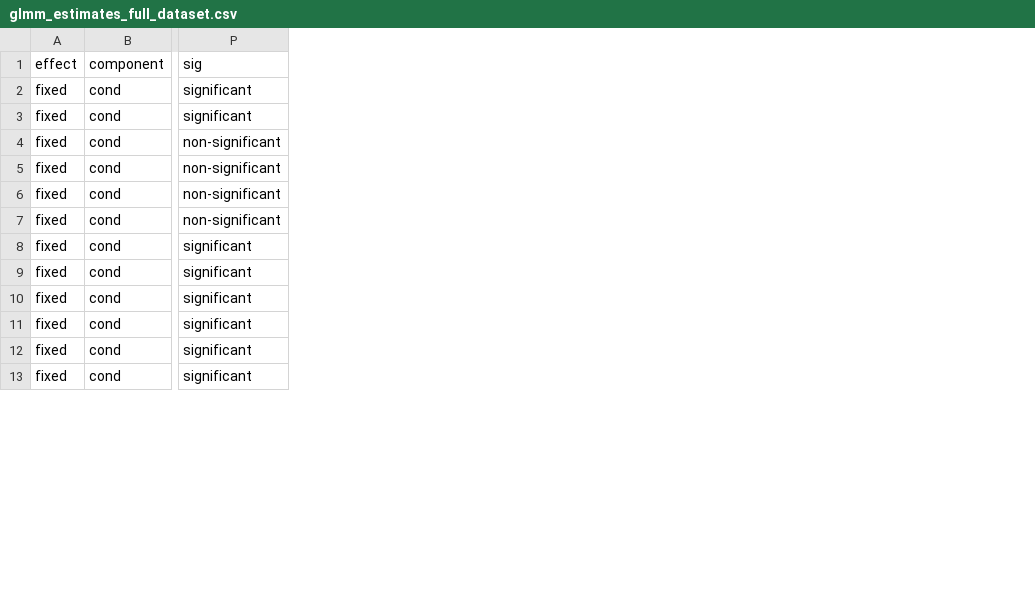
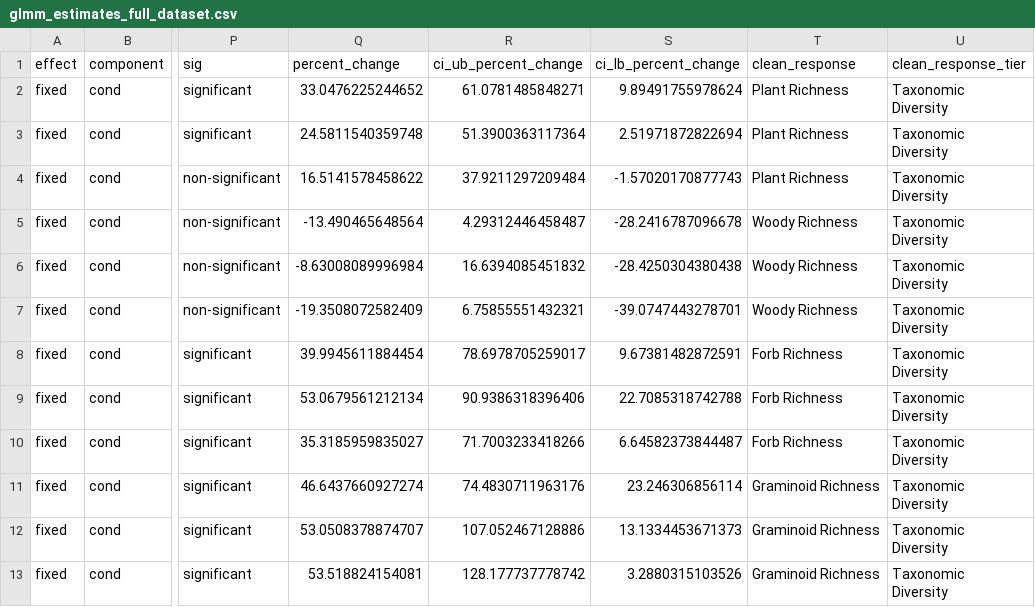
Before and after one commit to JonasTrepel/ExclosureFieldwork2025GitR, a CSV file: builds/model_outputs/glmm_estimates_full_dataset.csv, drawn as a sheet; only a part is shown, gaps mark what is left out; ↵ is a line break in a cell; the diff names each change by its address in the sheet, - before the commit and + after, or states it on an @@ line.

```diff
--- a/builds/model_outputs/glmm_estimates_full_dataset.csv
+++ b/builds/model_outputs/glmm_estimates_full_dataset.csv
+column Q (percent_change), rows 2-13: 33.0476225244652 | 24.5811540359748 | 16.5141578458622 | -13.490465648564 | -8.63008089996984 | -19.3508072582409 | 39.9945611884454 | 53.0679561212134 | 35.3185959835027 | 46.6437660927274 | 53.0508378874707 | 53.518824154081
+column R (ci_ub_percent_change), rows 2-13: 61.0781485848271 | 51.3900363117364 | 37.9211297209484 | 4.29312446458487 | 16.6394085451832 | 6.75855551432321 | 78.6978705259017 | 90.9386318396406 | 71.7003233418266 | 74.4830711963176 | 107.052467128886 | 128.177737778742
+column S (ci_lb_percent_change), rows 2-13: 9.89491755978624 | 2.51971872822694 | -1.57020170877743 | -28.2416787096678 | -28.4250304380438 | -39.0747443278701 | 9.67381482872591 | 22.7085318742788 | 6.64582373844487 | 23.246306856114 | 13.1334453671373 | 3.2880315103526
+column T (clean_response), rows 2-13: Plant Richness | Plant Richness | Plant Richness | Woody Richness | Woody Richness | Woody Richness | Forb Richness | Forb Richness | Forb Richness | Graminoid Richness | Graminoid Richness | Graminoid Richness
+column U (clean_response_tier), rows 2-13: all Taxonomic ↵ Diversity
```
Also changed, not shown: builds/model_outputs/brm_estimates_full_dataset.csv, 37 other files.
